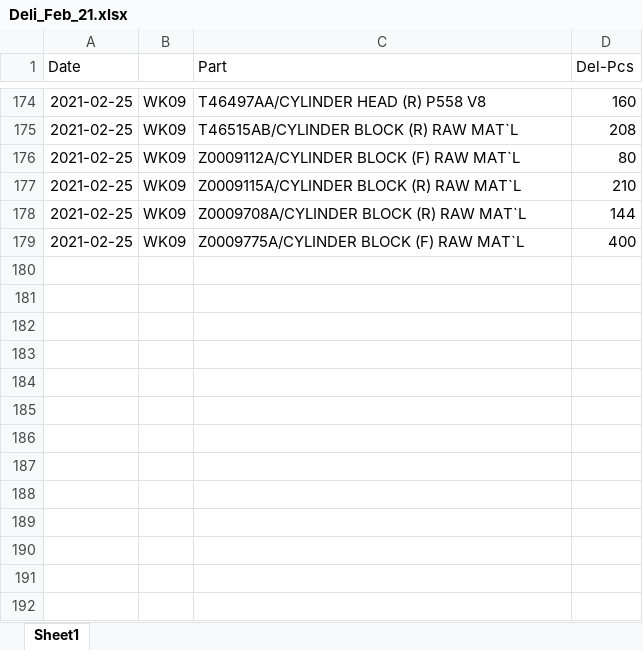
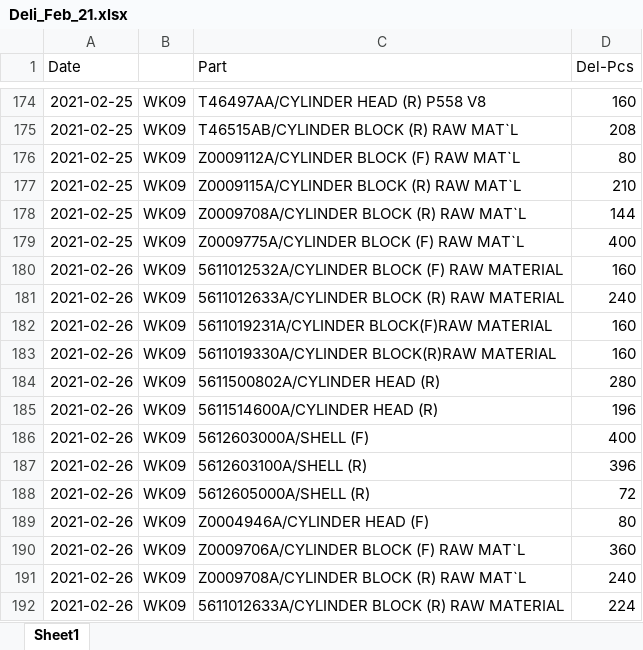
Before and after one commit to UtaiC/SIM-Delivery, an Excel workbook: Deli_Feb_21.xlsx, sheet Sheet1, drawn as a sheet; only a part is shown, gaps mark what is left out; values as stored, in another font and other column widths than the file's, no borders; charts and pictures not drawn; the diff names each change by its address in the sheet, - before the commit and + after, or states it on an @@ line.

```diff
--- a/Deli_Feb_21.xlsx (sheet Sheet1)
+++ b/Deli_Feb_21.xlsx (sheet Sheet1)
+row 180: 2021-02-26 | WK09 | 5611012532A/CYLINDER BLOCK (F) RAW MATERIAL | 160
+row 181: 2021-02-26 | WK09 | 5611012633A/CYLINDER BLOCK (R) RAW MATERIAL | 240
+row 182: 2021-02-26 | WK09 | 5611019231A/CYLINDER BLOCK(F)RAW MATERIAL | 160
+row 183: 2021-02-26 | WK09 | 5611019330A/CYLINDER BLOCK(R)RAW MATERIAL | 160
+row 184: 2021-02-26 | WK09 | 5611500802A/CYLINDER HEAD (R) | 280
+row 185: 2021-02-26 | WK09 | 5611514600A/CYLINDER HEAD (R) | 196
+row 186: 2021-02-26 | WK09 | 5612603000A/SHELL (F) | 400
+row 187: 2021-02-26 | WK09 | 5612603100A/SHELL (R) | 396
+row 188: 2021-02-26 | WK09 | 5612605000A/SHELL (R) | 72
+row 189: 2021-02-26 | WK09 | Z0004946A/CYLINDER HEAD (F) | 80
+row 190: 2021-02-26 | WK09 | Z0009706A/CYLINDER BLOCK (F) RAW MAT`L | 360
+row 191: 2021-02-26 | WK09 | Z0009708A/CYLINDER BLOCK (R) RAW MAT`L | 240
+row 192: 2021-02-26 | WK09 | 5611012633A/CYLINDER BLOCK (R) RAW MATERIAL | 224
```
Also changed, not shown: charts or pictures, EDI_Feb_21.xlsx.
